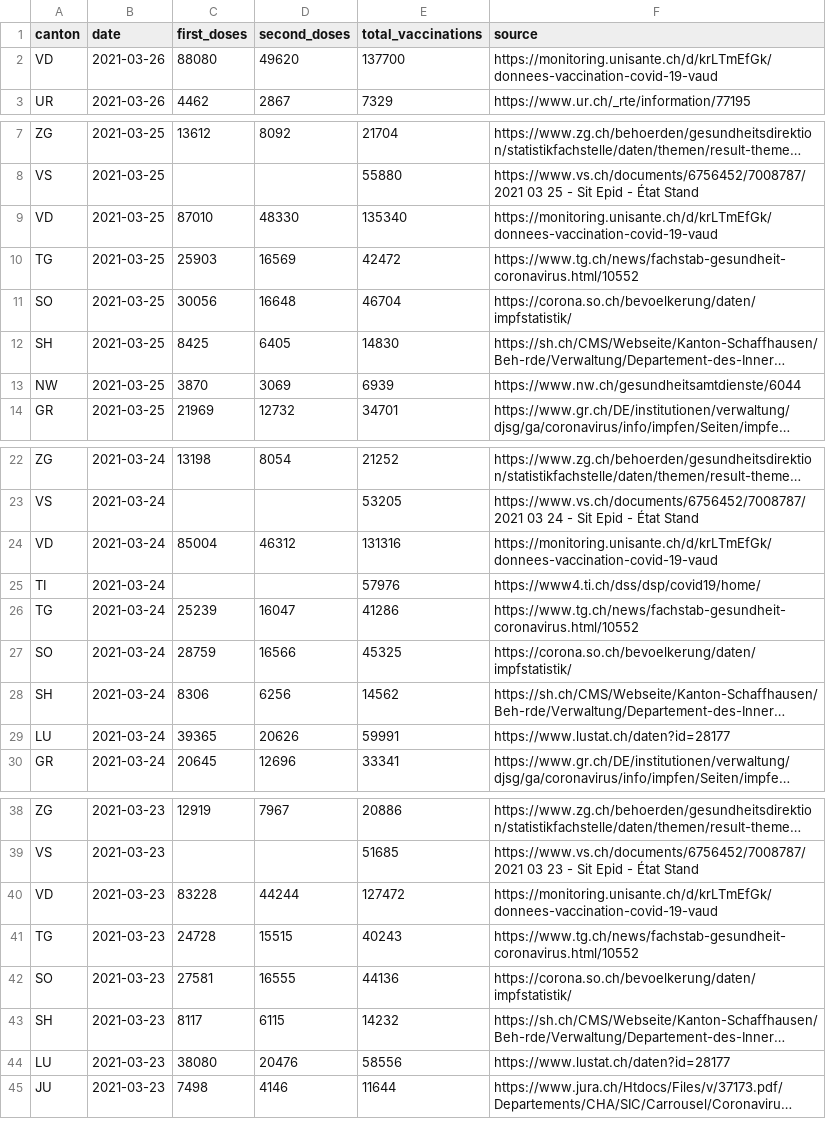
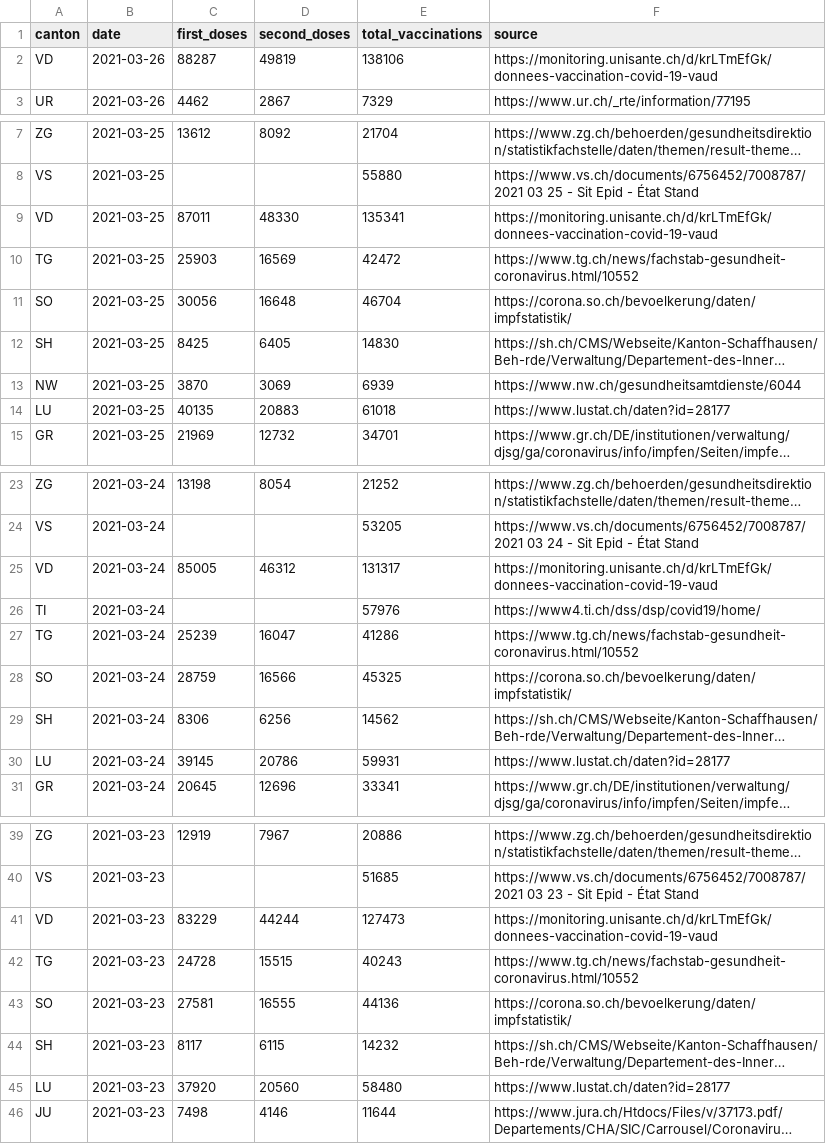
Before and after one commit to n0rdlicht/ch-vaccinations, a CSV file: data/vaccinations_latest.csv, drawn as a sheet; only a part is shown, gaps mark what is left out; long unchanged cells end in …; addresses are those after the commit; the diff covers the shown part only; the diff names each change by its address in the sheet, - before the commit and + after, or states it on an @@ line.

```diff
--- a/data/vaccinations_latest.csv
+++ b/data/vaccinations_latest.csv
-C2 (first_doses): 88080
+C2 (first_doses): 88287
-D2 (second_doses): 49620
+D2 (second_doses): 49819
-E2 (total_vaccinations): 137700
+E2 (total_vaccinations): 138106
-C9 (first_doses): 87010
+C9 (first_doses): 87011
-E9 (total_vaccinations): 135340
+E9 (total_vaccinations): 135341
+row 14: LU | 2021-03-25 | 40135 | 20883 | 61018 | https://www.lustat.ch/daten?id=28177
-C25 (first_doses): 85004
+C25 (first_doses): 85005
-E25 (total_vaccinations): 131316
+E25 (total_vaccinations): 131317
-C30 (first_doses): 39365
+C30 (first_doses): 39145
-D30 (second_doses): 20626
+D30 (second_doses): 20786
-E30 (total_vaccinations): 59991
+E30 (total_vaccinations): 59931
-C41 (first_doses): 83228
+C41 (first_doses): 83229
-E41 (total_vaccinations): 127472
+E41 (total_vaccinations): 127473
-C45 (first_doses): 38080
+C45 (first_doses): 37920
-D45 (second_doses): 20476
+D45 (second_doses): 20560
-E45 (total_vaccinations): 58556
+E45 (total_vaccinations): 58480
```
Also changed, not shown: 57 edited cells elsewhere in this file, data/vaccination_data_total.csv, 1 other file.
